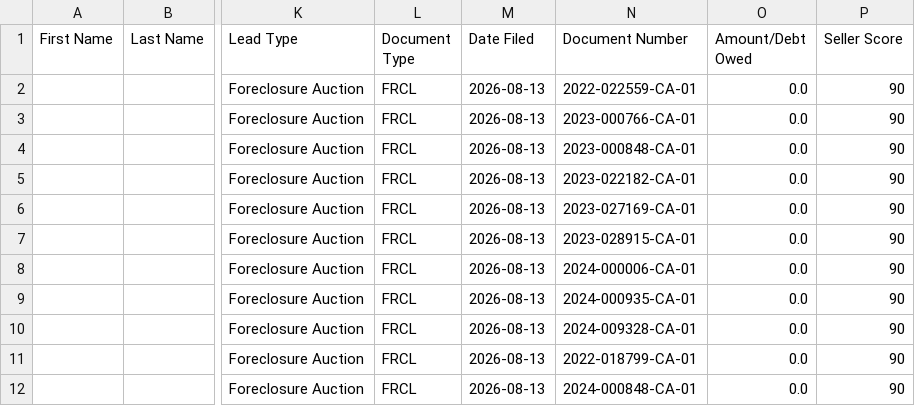
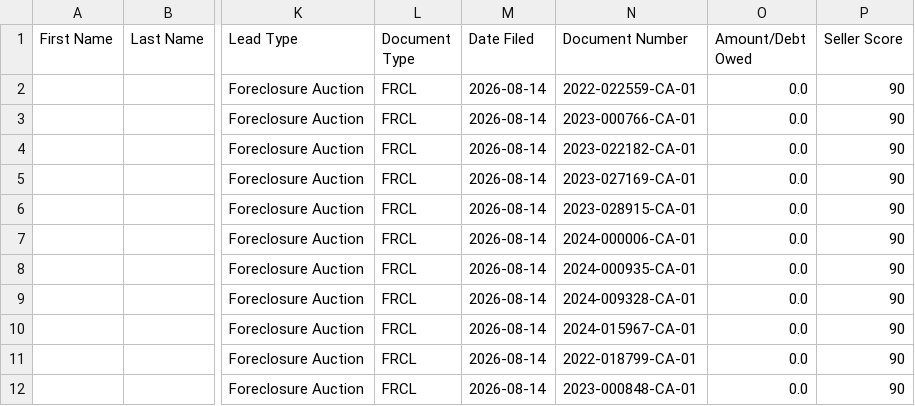
Before and after one commit to dwd1234-a11y/Miami-Dade---Intel, a CSV file: data/ghl_export.csv, drawn as a sheet; only a part is shown, gaps mark what is left out; the diff covers the shown part only; the diff names each change by its address in the sheet, - before the commit and + after, or states it on an @@ line.

```diff
--- a/data/ghl_export.csv
+++ b/data/ghl_export.csv
-M2:M12 (Date Filed): 2026-08-13
+M2:M12 (Date Filed): 2026-08-14
-N4 (Document Number): 2023-000848-CA-01
+N4 (Document Number): 2023-022182-CA-01
-N5 (Document Number): 2023-022182-CA-01
+N5 (Document Number): 2023-027169-CA-01
-N6 (Document Number): 2023-027169-CA-01
+N6 (Document Number): 2023-028915-CA-01
-N7 (Document Number): 2023-028915-CA-01
+N7 (Document Number): 2024-000006-CA-01
-N8 (Document Number): 2024-000006-CA-01
+N8 (Document Number): 2024-000935-CA-01
-N9 (Document Number): 2024-000935-CA-01
+N9 (Document Number): 2024-009328-CA-01
-N10 (Document Number): 2024-009328-CA-01
+N10 (Document Number): 2024-015967-CA-01
-N12 (Document Number): 2024-000848-CA-01
+N12 (Document Number): 2023-000848-CA-01
```
Also changed, not shown: 18 edited cells elsewhere in this file, 2 other files.
